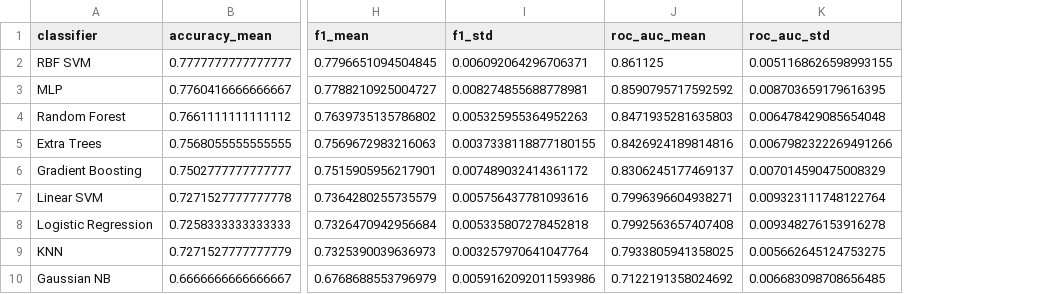
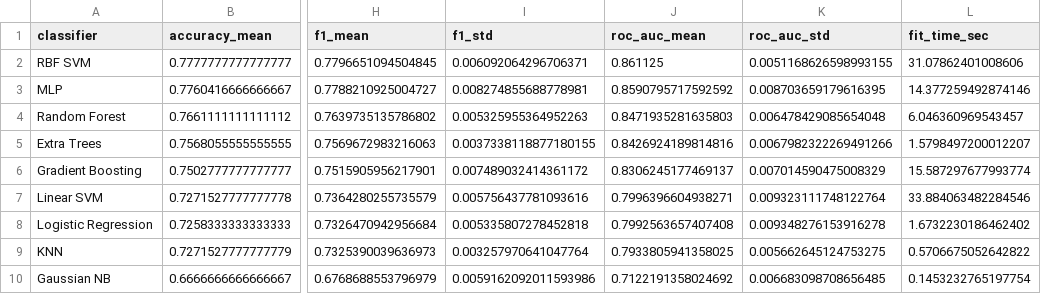
Before and after one commit to pgailinas/dip-ai-image-detection, a CSV file: metadata/models/classifier_comparison_baseline.csv, drawn as a sheet; only a part is shown, gaps mark what is left out; the diff names each change by its address in the sheet, - before the commit and + after, or states it on an @@ line.

```diff
--- a/metadata/models/classifier_comparison_baseline.csv
+++ b/metadata/models/classifier_comparison_baseline.csv
+column L (fit_time_sec), rows 2-10: 31.07862401008606 | 14.377259492874146 | 6.046360969543457 | 1.5798497200012207 | 15.587297677993774 | 33.884063482284546 | 1.6732230186462402 | 0.5706675052642822 | 0.1453232765197754
```
Also changed, not shown: metadata/models/classifier_comparison_tuned.csv, 1 other file.
